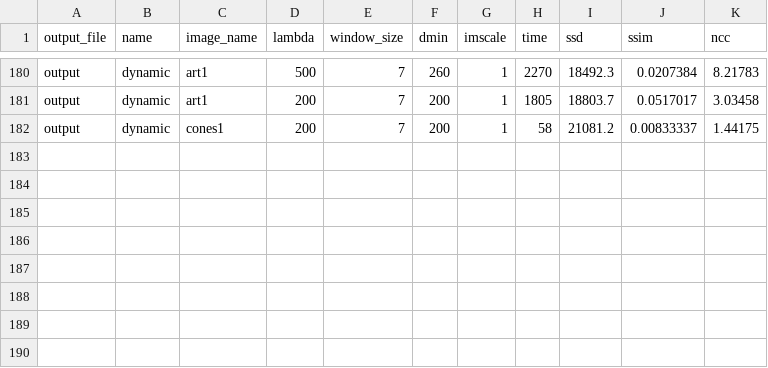
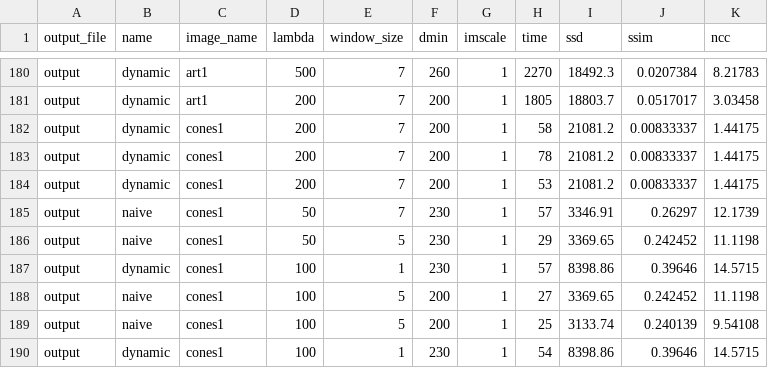
Before and after one commit to basictask/SensorFusion, a CSV file: 01_stereo/runlogs.csv, drawn as a sheet; only a part is shown, gaps mark what is left out.

Commit message:
added runlogs, some images

```diff
--- a/01_stereo/runlogs.csv
+++ b/01_stereo/runlogs.csv
@@ -182 +182,9 @@ output;dynamic;art1;200;7;200;1;1805;18803.7;0.0517017;3.03458
 output;dynamic;cones1;200;7;200;1;58;21081.2;0.00833337;1.44175
+output;dynamic;cones1;200;7;200;1;78;21081.2;0.00833337;1.44175
+output;dynamic;cones1;200;7;200;1;53;21081.2;0.00833337;1.44175
+output;naive;cones1;50;7;230;1;57;3346.91;0.26297;12.1739
+output;naive;cones1;50;5;230;1;29;3369.65;0.242452;11.1198
+output;dynamic;cones1;100;1;230;1;57;8398.86;0.39646;14.5715
+output;naive;cones1;100;5;200;1;27;3369.65;0.242452;11.1198
+output;naive;cones1;100;5;200;1;25;3133.74;0.240139;9.54108
+output;dynamic;cones1;100;1;230;1;54;8398.86;0.39646;14.5715
```
Also changed, not shown: 02_data_level_fusion/runlogs.csv, 14 other files.
